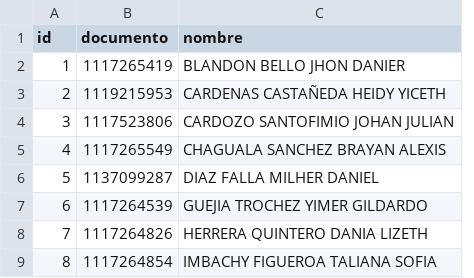
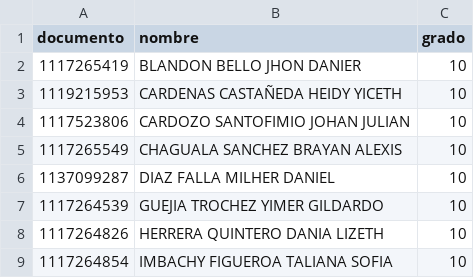
Before and after one commit to diegoosorio362-pixel/Sistema-Notas, a CSV file: students.csv, drawn as a sheet; only a part is shown; removed rows and columns are numbered as before the commit, all else as after; the diff names each change by its address in the sheet, - before the commit and + after, or states it on an @@ line.

```diff
--- a/students.csv
+++ b/students.csv
-column A (id), rows 2-9: 1 | 2 | 3 | 4 | 5 | 6 | 7 | 8
+column C (grado), rows 2-9: all 10
```
Also changed, not shown: 2 other files.
